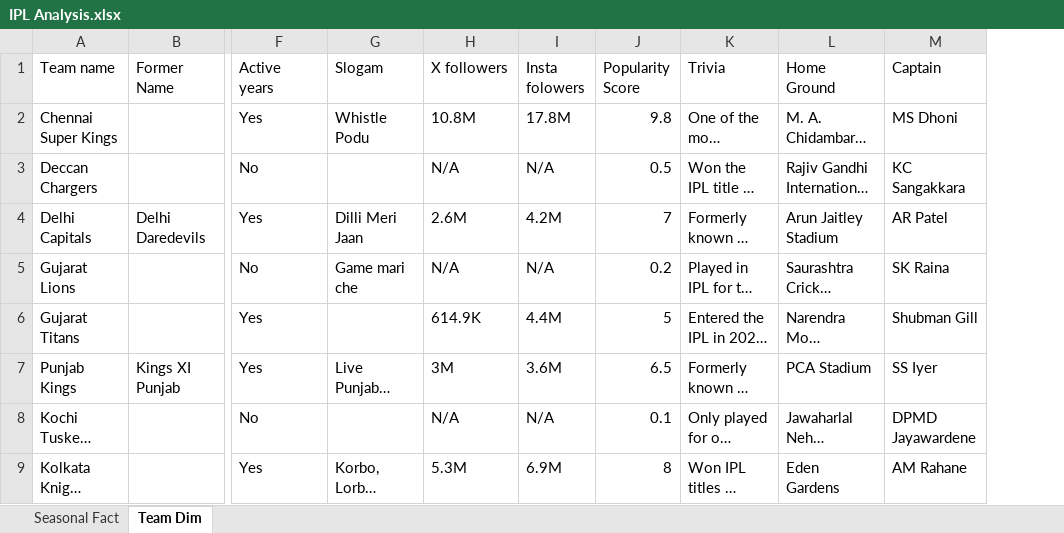
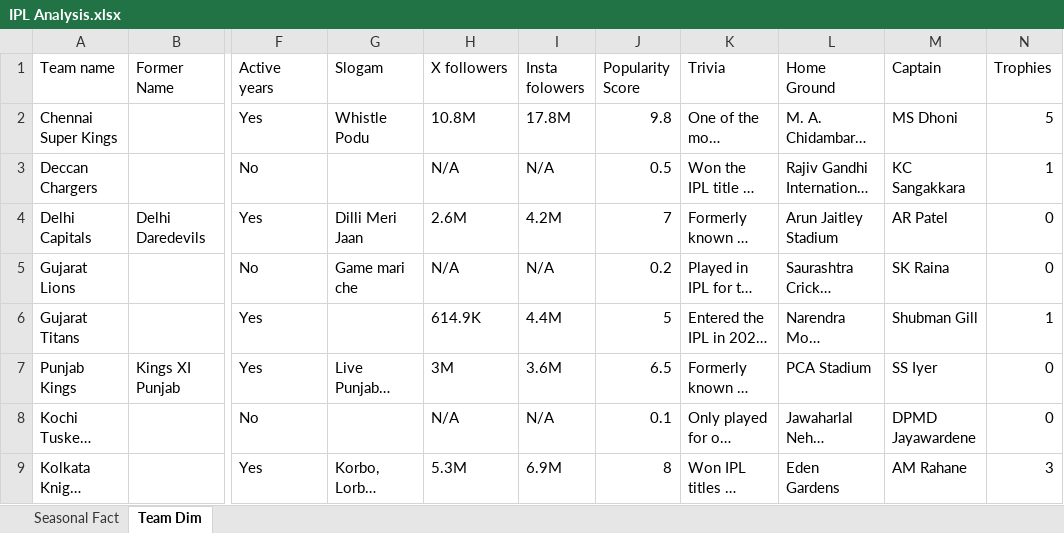
Before and after one commit to praveen2408/Portfolio, an Excel workbook: IPL Analysis.xlsx, sheet Team Dim, drawn as a sheet; only a part is shown, gaps mark what is left out; long unchanged cells end in …; values as stored, in another font and other column widths than the file's, no borders; the diff names each change by its address in the sheet, - before the commit and + after, or states it on an @@ line.

Commit message:
Add files via upload

```diff
--- a/IPL Analysis.xlsx (sheet Team Dim)
+++ b/IPL Analysis.xlsx (sheet Team Dim)
+column N (Trophies), rows 2-9: 5 | 1 | 0 | 0 | 1 | 0 | 0 | 3
```
